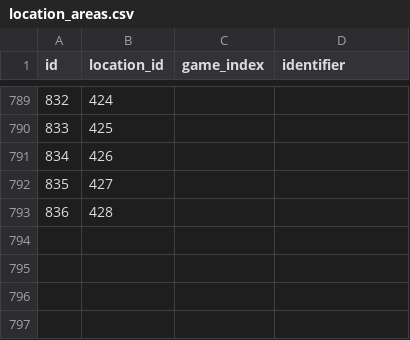
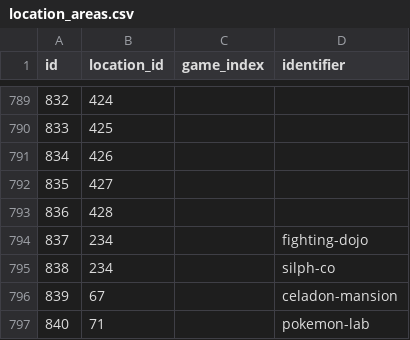
Before and after one commit to encukou/pokedex, a CSV file: pokedex/data/csv/location_areas.csv, drawn as a sheet; only a part is shown, gaps mark what is left out.

Commit message:
Add extra location areas for special encounters

```diff
--- a/pokedex/data/csv/location_areas.csv
+++ b/pokedex/data/csv/location_areas.csv
@@ -793 +793,5 @@ id,location_id,game_index,identifier
 836,428,,
+837,234,,fighting-dojo
+838,234,,silph-co
+839,67,,celadon-mansion
+840,71,,pokemon-lab
```
